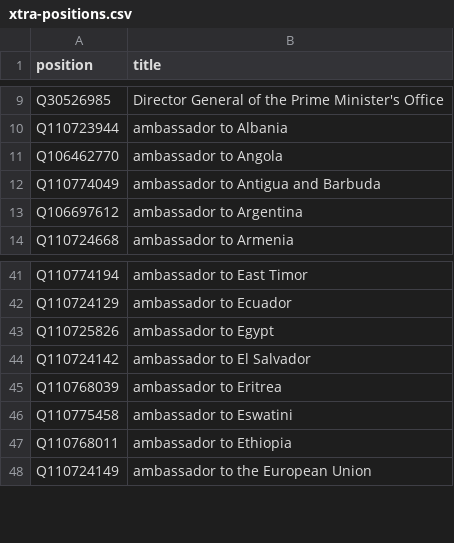
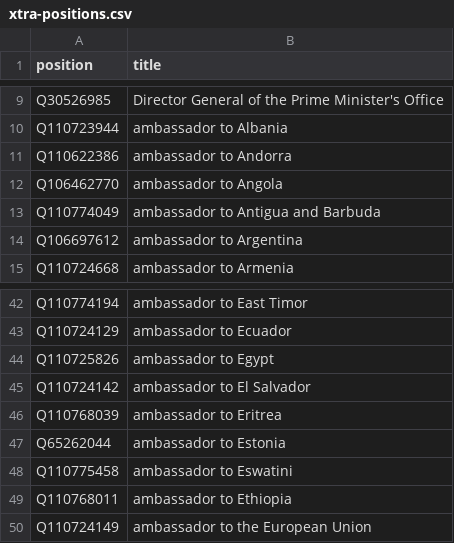
Before and after one commit to every-politician-scrapers/israel-ministers, a CSV file: wikidata/xtra-positions.csv, drawn as a sheet; only a part is shown, gaps mark what is left out; the diff names each change by its address in the sheet, - before the commit and + after, or states it on an @@ line.

Commit message:
add more ambassadorial positions

```diff
--- a/wikidata/xtra-positions.csv
+++ b/wikidata/xtra-positions.csv
+row 11: Q110622386 | ambassador to Andorra
+row 47: Q65262044 | ambassador to Estonia
```
